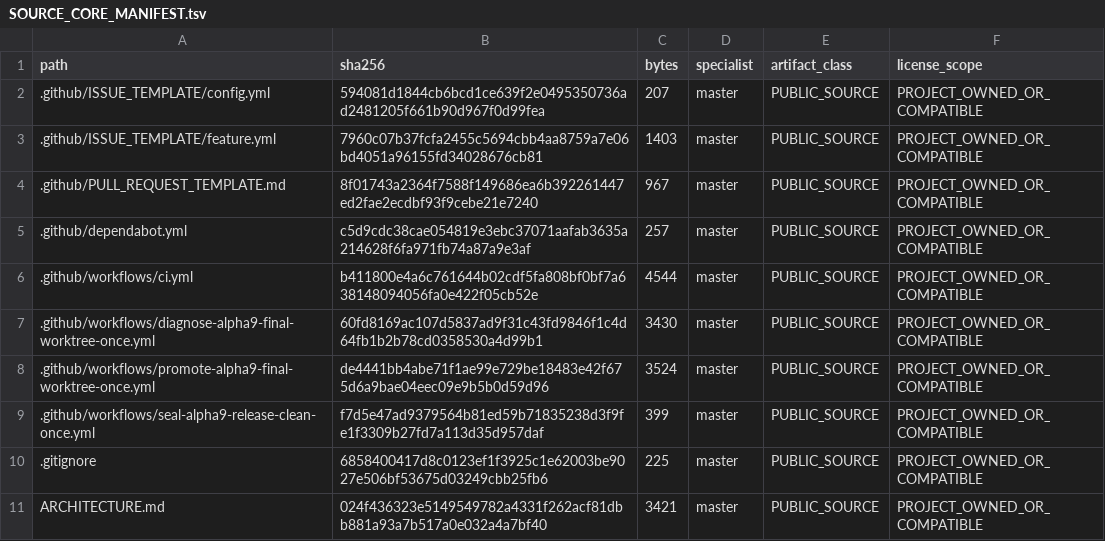
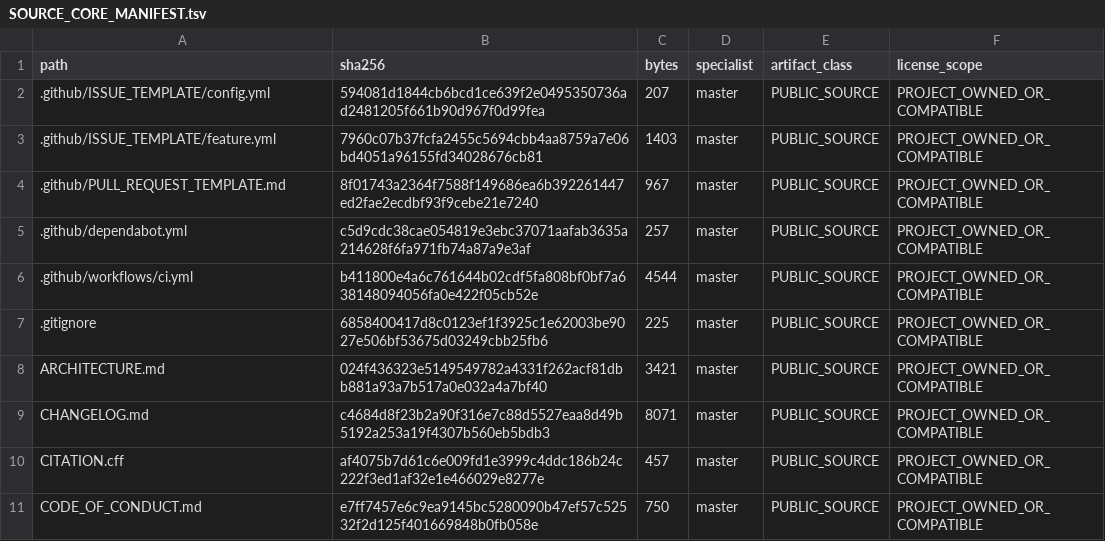
Before and after one commit to SUNHAOJUN22/TSAO-PROCESSING-SKILL, a TSV file: reports/SOURCE_CORE_MANIFEST.tsv, drawn as a sheet; only a part is shown; the shorter side is filled out with more unchanged rows.

```diff
--- a/reports/SOURCE_CORE_MANIFEST.tsv
+++ b/reports/SOURCE_CORE_MANIFEST.tsv
@@ -6,5 +6,2 @@ path	sha256	bytes	specialist	artifact_class	license_scope
 .github/workflows/ci.yml	b411800e4a6c761644b02cdf5fa808bf0bf7a638148094056fa0e422f05cb52e	4544	master	PUBLIC_SOURCE	PROJECT_OWNED_OR_COMPATIBLE
-.github/workflows/diagnose-alpha9-final-worktree-once.yml	60fd8169ac107d5837ad9f31c43fd9846f1c4d64fb1b2b78cd0358530a4d99b1	3430	master	PUBLIC_SOURCE	PROJECT_OWNED_OR_COMPATIBLE
-.github/workflows/promote-alpha9-final-worktree-once.yml	de4441bb4abe71f1ae99e729be18483e42f675d6a9bae04eec09e9b5b0d59d96	3524	master	PUBLIC_SOURCE	PROJECT_OWNED_OR_COMPATIBLE
-.github/workflows/seal-alpha9-release-clean-once.yml	f7d5e47ad9379564b81ed59b71835238d3f9fe1f3309b27fd7a113d35d957daf	399	master	PUBLIC_SOURCE	PROJECT_OWNED_OR_COMPATIBLE
 .gitignore	6858400417d8c0123ef1f3925c1e62003be9027e506bf53675d03249cbb25fb6	225	master	PUBLIC_SOURCE	PROJECT_OWNED_OR_COMPATIBLE
```
